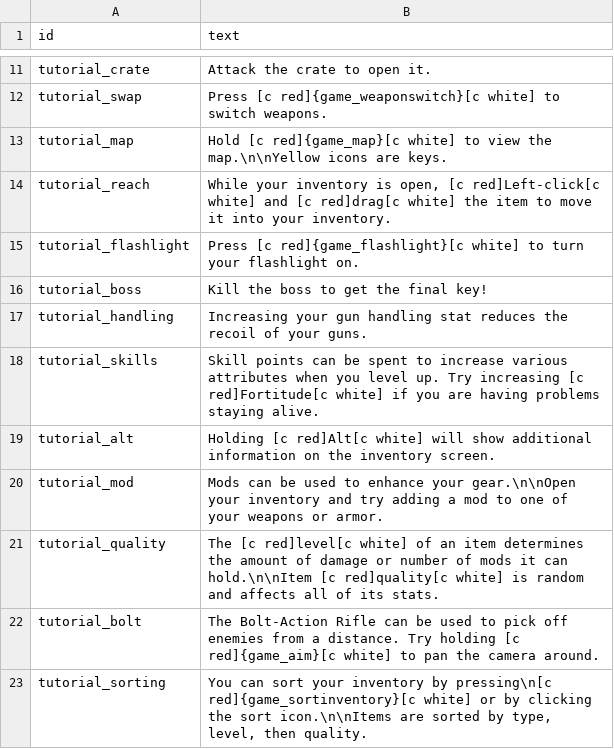
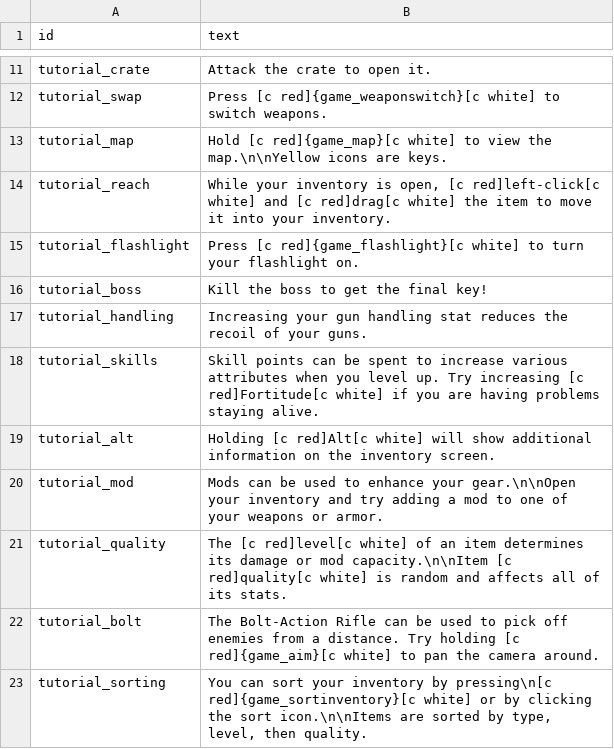
Before and after one commit to ololoken/emptyclip, a TSV file: assets/source/stats/text.tsv, drawn as a sheet; only a part is shown, gaps mark what is left out.

```diff
--- a/assets/source/stats/text.tsv
+++ b/assets/source/stats/text.tsv
@@ -13,3 +13,3 @@ tutorial_swap	Press [c red]{game_weaponswitch}[c white] to switch weapons.
 tutorial_map	Hold [c red]{game_map}[c white] to view the map.\n\nYellow icons are keys.
-tutorial_reach	While your inventory is open, [c red]Left-click[c white] and [c red]drag[c white] the item to move it into your inventory.
+tutorial_reach	While your inventory is open, [c red]left-click[c white] and [c red]drag[c white] the item to move it into your inventory.
 tutorial_flashlight	Press [c red]{game_flashlight}[c white] to turn your flashlight on.
@@ -20,3 +20,3 @@ tutorial_alt	Holding [c red]Alt[c white] will show additional information on the
 tutorial_mod	Mods can be used to enhance your gear.\n\nOpen your inventory and try adding a mod to one of your weapons or armor.
-tutorial_quality	The [c red]level[c white] of an item determines the amount of damage or number of mods it can hold.\n\nItem [c red]quality[c white] is random and affects all of its stats.
+tutorial_quality	The [c red]level[c white] of an item determines its damage or mod capacity.\n\nItem [c red]quality[c white] is random and affects all of its stats.
 tutorial_bolt	The Bolt-Action Rifle can be used to pick off enemies from a distance. Try holding [c red]{game_aim}[c white] to pan the camera around.
```
Also changed, not shown: 2 other files.
